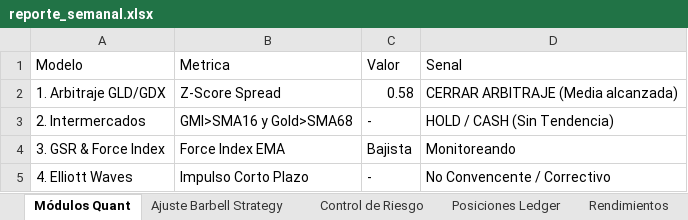
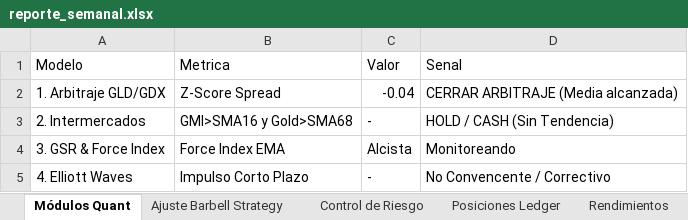
Before and after one commit to pseitler/River-Plate-Alpha, an Excel workbook: public/reporte_semanal.xlsx, sheet Módulos Quant, drawn as a sheet; values as stored, in another font and other column widths than the file's, no borders; the diff names each change by its address in the sheet, - before the commit and + after, or states it on an @@ line.

```diff
--- a/public/reporte_semanal.xlsx (sheet Módulos Quant)
+++ b/public/reporte_semanal.xlsx (sheet Módulos Quant)
-C2 (Valor): 0.58
+C2 (Valor): -0.04
-C4 (Valor): Bajista
+C4 (Valor): Alcista
```
Also changed, not shown: sheet Control de Riesgo, sheet Posiciones Ledger, sheet Rendimientos, sheet Ajuste Barbell Strategy, 1 other file.
